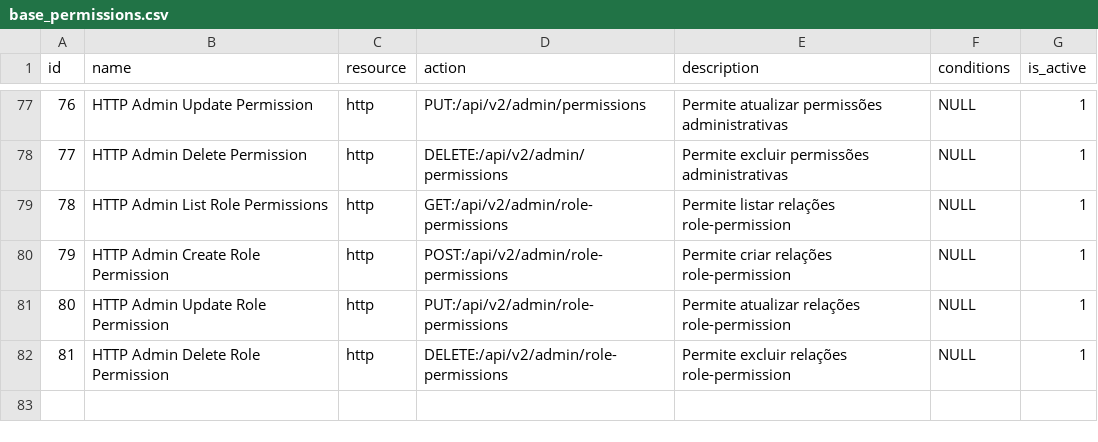
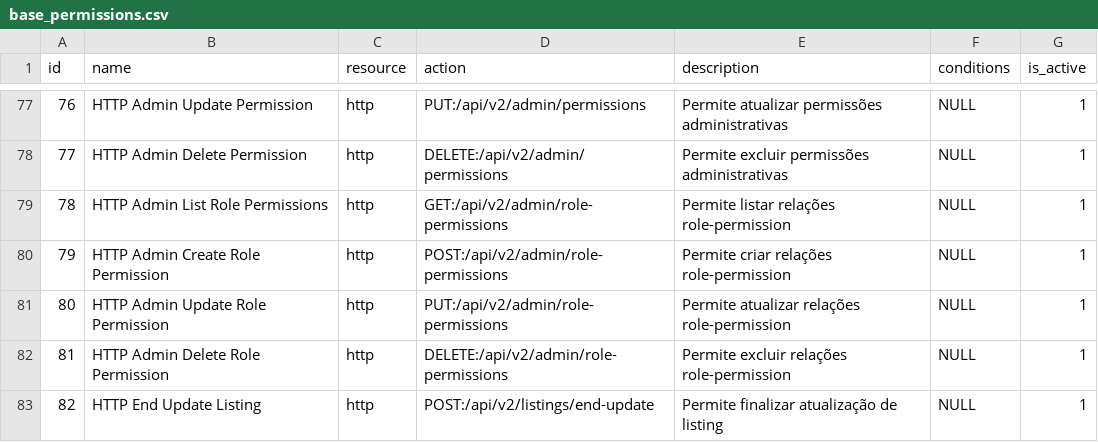
Before and after one commit to projeto-toq/toq_server, a CSV file: data/base_permissions.csv, drawn as a sheet; only a part is shown, gaps mark what is left out; the diff names each change by its address in the sheet, - before the commit and + after, or states it on an @@ line.

Commit message:
feat: Implement EndUpdateListing endpoint and related functionality
- Added new endpoint POST /listings/end-update to finalize listing updates.
- Created EndUpdateListingRequest and EndUpdateListingResponse DTOs.
- Implemented EndUpdateListing handler in listing_handlers.
- Added GetListingForEndUpdate method in listing repository to fetch listing details.
- Implemented UpdateListingStatus method to update listing status in the database.
- Enhanced listing service with EndUpdateListing logic, including validation and transaction handling.
- Updated Swagger documentation to reflect new endpoint and request/response structures.
- Modified base_permissions and base_role_permissions to include new permissions for the endpoint.

```diff
--- a/data/base_permissions.csv
+++ b/data/base_permissions.csv
+row 83: 82 | HTTP End Update Listing | http | POST:/api/v2/listings/end-update | Permite finalizar atualização de listing | NULL | 1
```
Also changed, not shown: data/base_role_permissions.csv, 14 other files.
